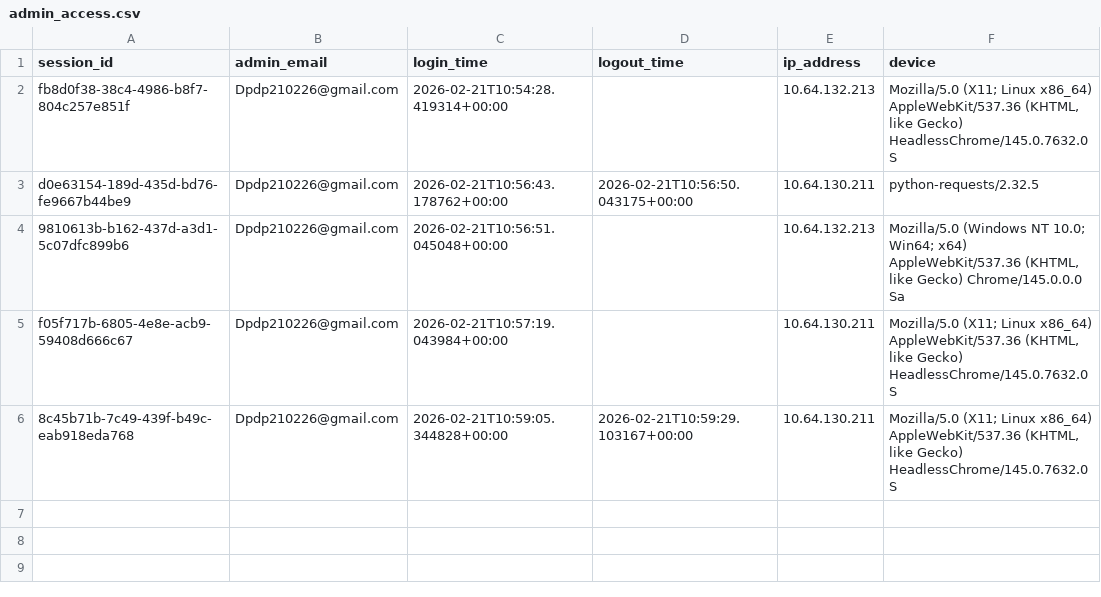
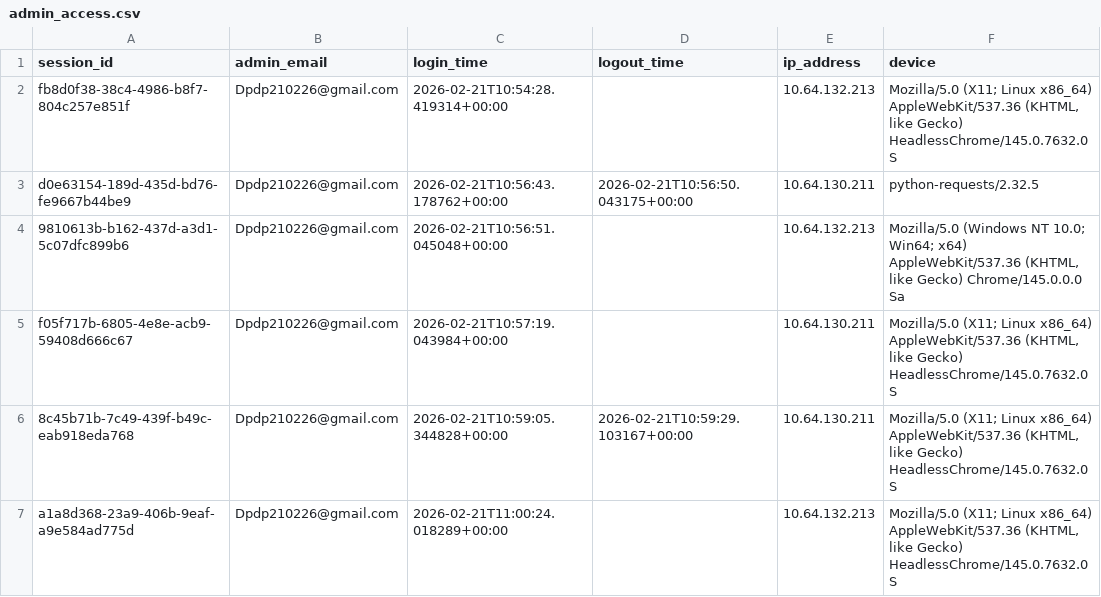
Before and after one commit to Shailesh-A-hub/app, a CSV file: backend/data/admin_access.csv, drawn as a sheet.

```diff
--- a/backend/data/admin_access.csv
+++ b/backend/data/admin_access.csv
@@ -6 +6,2 @@ f05f717b-6805-4e8e-acb9-59408d666c67,Dpdp210226@gmail.com,2026-02-21T10:57:19.04
 8c45b71b-7c49-439f-b49c-eab918eda768,Dpdp210226@gmail.com,2026-02-21T10:59:05.344828+00:00,2026-02-21T10:59:29.103167+00:00,10.64.130.211,"Mozilla/5.0 (X11; Linux x86_64) AppleWebKit/537.36 (KHTML, like Gecko) HeadlessChrome/145.0.7632.0 S"
+a1a8d368-23a9-406b-9eaf-a9e584ad775d,Dpdp210226@gmail.com,2026-02-21T11:00:24.018289+00:00,,10.64.132.213,"Mozilla/5.0 (X11; Linux x86_64) AppleWebKit/537.36 (KHTML, like Gecko) HeadlessChrome/145.0.7632.0 S"
```
